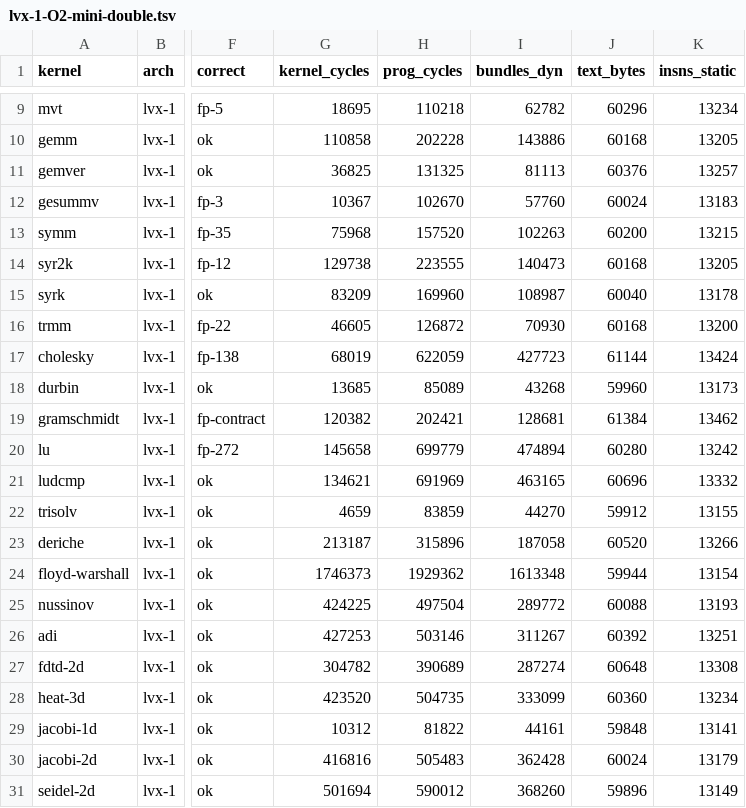
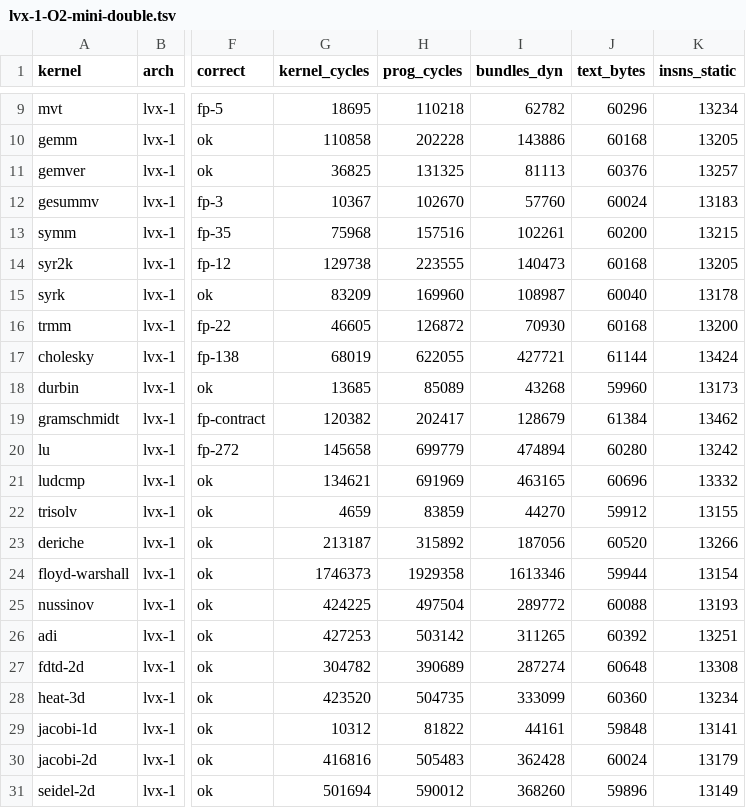
Before and after one commit to bddinechin/lvx-polybench, a TSV file: results/lvx-1-O2-mini-double.tsv, drawn as a sheet; only a part is shown, gaps mark what is left out; the diff names each change by its address in the sheet, - before the commit and + after, or states it on an @@ line.

```diff
--- a/results/lvx-1-O2-mini-double.tsv
+++ b/results/lvx-1-O2-mini-double.tsv
-H13 (prog_cycles): 157520
+H13 (prog_cycles): 157516
-I13 (bundles_dyn): 102263
+I13 (bundles_dyn): 102261
-H17 (prog_cycles): 622059
+H17 (prog_cycles): 622055
-I17 (bundles_dyn): 427723
+I17 (bundles_dyn): 427721
-H19 (prog_cycles): 202421
+H19 (prog_cycles): 202417
-I19 (bundles_dyn): 128681
+I19 (bundles_dyn): 128679
-H23 (prog_cycles): 315896
+H23 (prog_cycles): 315892
-I23 (bundles_dyn): 187058
+I23 (bundles_dyn): 187056
-H24 (prog_cycles): 1929362
+H24 (prog_cycles): 1929358
-I24 (bundles_dyn): 1613348
+I24 (bundles_dyn): 1613346
-H26 (prog_cycles): 503146
+H26 (prog_cycles): 503142
-I26 (bundles_dyn): 311267
+I26 (bundles_dyn): 311265
```
Also changed, not shown: results/lvx-1-O2-mini-double-restrict.tsv, results/lvx-1-O2-mini-float-restrict.tsv, 5 other files.
